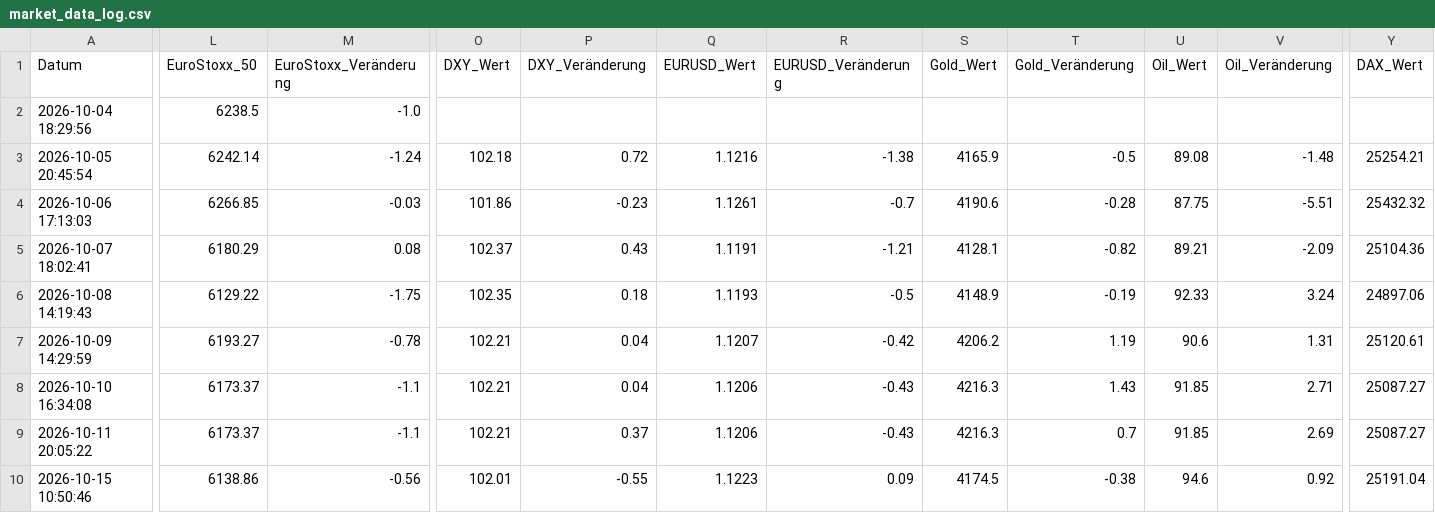
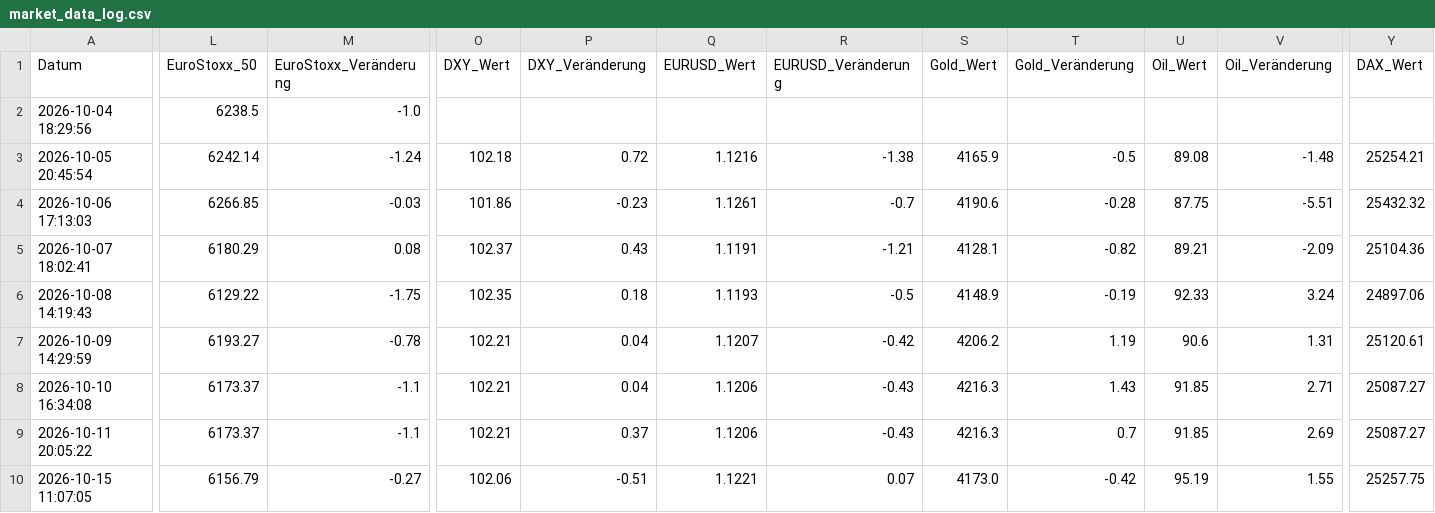
Before and after one commit to thbeeckmann-svg/krypto-kompass, a CSV file: market_data_log.csv, drawn as a sheet; only a part is shown, gaps mark what is left out; the diff covers the shown part only; the diff names each change by its address in the sheet, - before the commit and + after, or states it on an @@ line.

```diff
--- a/market_data_log.csv
+++ b/market_data_log.csv
-A10 (Datum): 2026-10-15 10:50:46
+A10 (Datum): 2026-10-15 11:07:05
-L10 (EuroStoxx_50): 6138.86
+L10 (EuroStoxx_50): 6156.79
-M10 (EuroStoxx_Veränderung): -0.56
+M10 (EuroStoxx_Veränderung): -0.27
-O10 (DXY_Wert): 102.01
+O10 (DXY_Wert): 102.06
-P10 (DXY_Veränderung): -0.55
+P10 (DXY_Veränderung): -0.51
-Q10 (EURUSD_Wert): 1.1223
+Q10 (EURUSD_Wert): 1.1221
-R10 (EURUSD_Veränderung): 0.09
+R10 (EURUSD_Veränderung): 0.07
-S10 (Gold_Wert): 4174.5
+S10 (Gold_Wert): 4173.0
-T10 (Gold_Veränderung): -0.38
+T10 (Gold_Veränderung): -0.42
-U10 (Oil_Wert): 94.6
+U10 (Oil_Wert): 95.19
-V10 (Oil_Veränderung): 0.92
+V10 (Oil_Veränderung): 1.55
-Y10 (DAX_Wert): 25191.04
+Y10 (DAX_Wert): 25257.75
```
Also changed, not shown: 9 edited cells elsewhere in this file.
